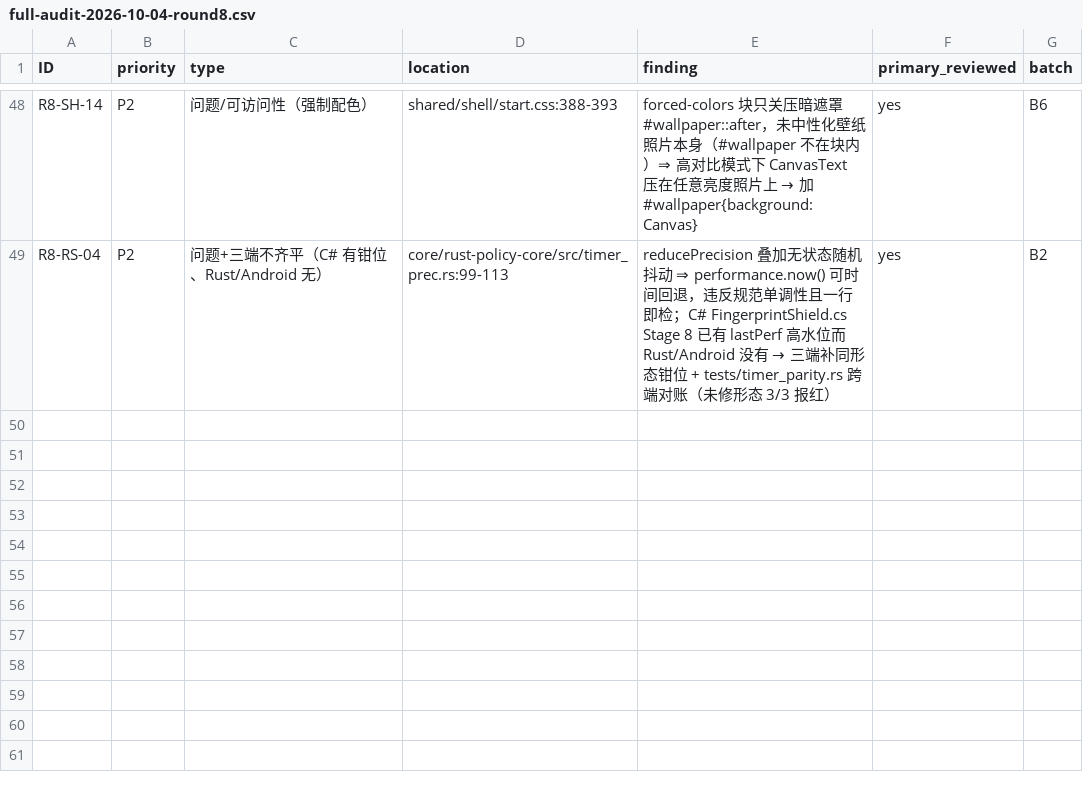
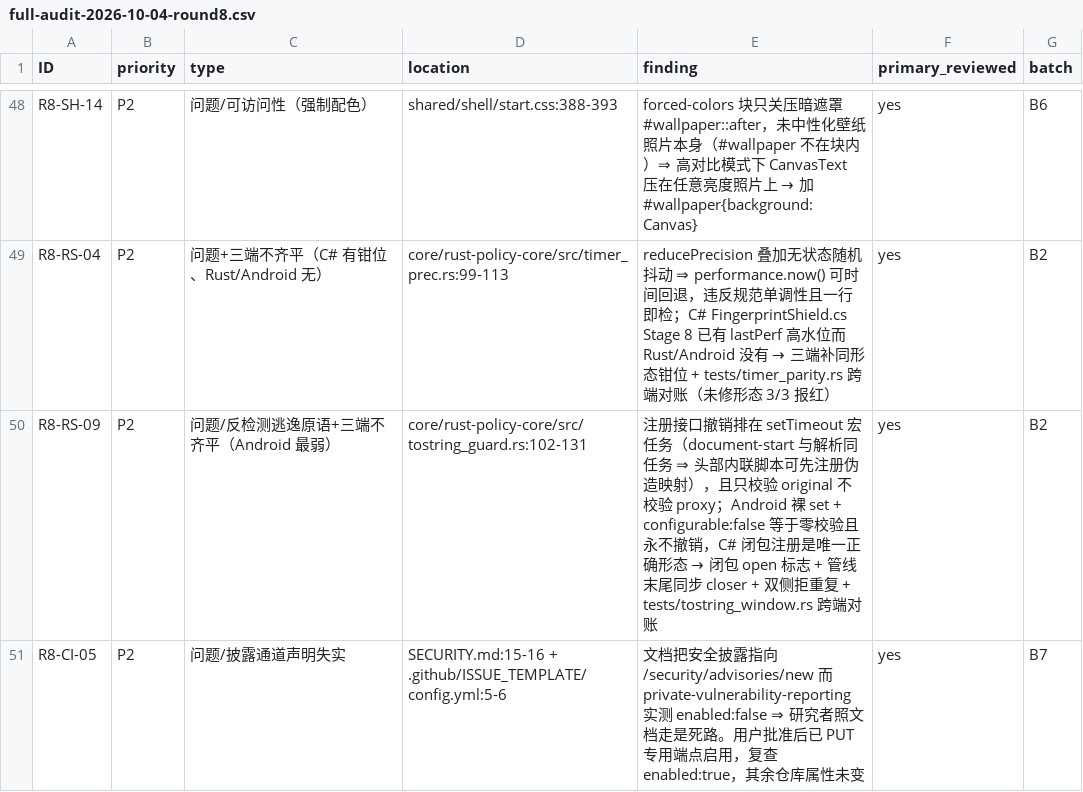
Before and after one commit to bear20252026/aegis-dual-platform, a CSV file: docs/audit/full-audit-2026-10-04-round8.csv, drawn as a sheet; only a part is shown, gaps mark what is left out; the diff names each change by its address in the sheet, - before the commit and + after, or states it on an @@ line.

Commit message:
fix(core,android): R8-RS-09——ToStringGuard 注册窗口改为 blob 末尾同步关闭
撤销原排在 setTimeout(0) 宏任务里，而 document-start 注入与后续 HTML 解析在同一个
任务内完成 ⇒ 头部内联脚本在撤销之前就能把「自己的钩子 → 某个未登记的原生函数」注册
进映射表，让钩子的 toString() 报 [native code]——我方为反检测而建的通道被反用来藏
页面自己的钩子。另一半：只校验 proxyMap.has(original)，不校验 proxy 侧 ⇒ 可把我方
包装函数改登记到别的原生上，同一函数两套 toString 本身就是检测信号。

复核加证的一层：Android 侧比 Rust 更弱——AD-297 版是裸 proxyMap.set、零校验，且
configurable:false 等于没有关闭通道（永不撤销）；C# 的 registerProxy 是闭包内函数，
页面拿不到 ⇒ 三端里只有 C# 是对的。

现由闭包内 open 标志控制资格（替换 window 属性挡不住已捕获的引用，而替换本身要求
configurable:true——那才是留门），撤销行由管线在所有阶段发射完后追加；两个键一律
writable/configurable:false，撤销键幂等 ⇒ 页面用它只能提前关窗。

tostring_guard.rs 因新逻辑越过 300 行红线，按本仓既有做法把内联 mod tests（137 行）
拆成 src/tostring_guard/tests.rs（与 shield/tests.rs、PR #76 同法）：实现 310→170，
不放宽该文件基线。新增跨端对账 tests/tostring_window.rs（5 例）。

```diff
--- a/docs/audit/full-audit-2026-10-04-round8.csv
+++ b/docs/audit/full-audit-2026-10-04-round8.csv
+row 50: R8-RS-09 | P2 | 问题/反检测逃逸原语+三端不齐平（Android 最弱） | core/rust-policy-core/src/tostring_guard.rs:102-131 | 注册接口撤销排在 setTimeout 宏任务（document-start 与解析同任务 ⇒ 头部内联脚本可先注册伪造映射），且只校验 original 不校验 proxy；Android 裸 set + configurable:false 等于零校验且永不撤销，C# 闭包注册是唯一正确形态 → 闭包 open 标志 + 管线末尾同步 closer + 双侧拒重复 + tests/tostring_window.rs 跨端对账 | yes | B2
+row 51: R8-CI-05 | P2 | 问题/披露通道声明失实 | SECURITY.md:15-16 + .github/ISSUE_TEMPLATE/config.yml:5-6 | 文档把安全披露指向 /security/advisories/new 而 private-vulnerability-reporting 实测 enabled:false ⇒ 研究者照文档走是死路。用户批准后已 PUT 专用端点启用，复查 enabled:true，其余仓库属性未变 | yes | B7
```
Also changed, not shown: 8 other files.
